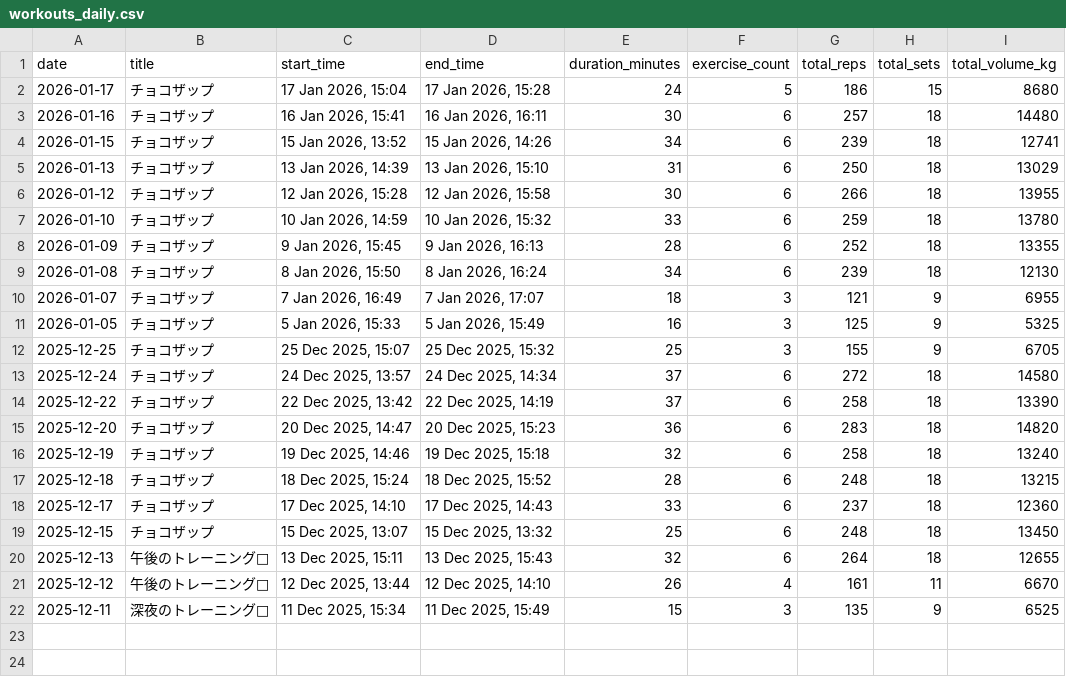
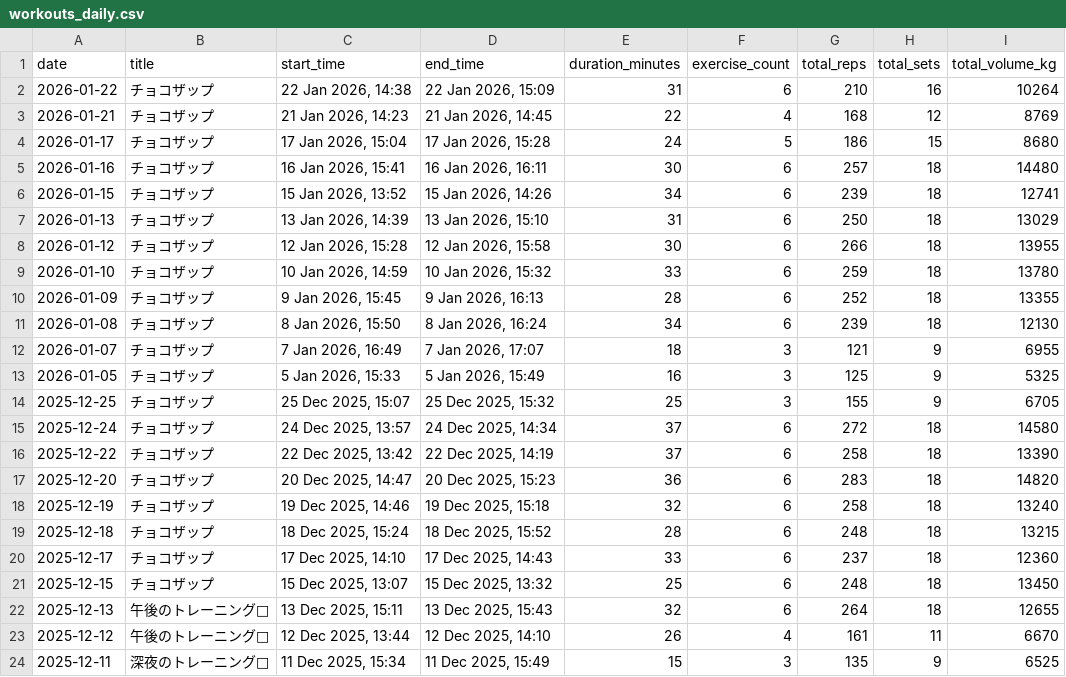
Before and after one commit to tsu-nera/dailybuild, a CSV file: data/hevy/workouts_daily.csv, drawn as a sheet; the diff names each change by its address in the sheet, - before the commit and + after, or states it on an @@ line.

```diff
--- a/data/hevy/workouts_daily.csv
+++ b/data/hevy/workouts_daily.csv
+row 2: 2026-01-22 | チョコザップ | 22 Jan 2026, 14:38 | 22 Jan 2026, 15:09 | 31 | 6 | 210 | 16 | 10264
+row 3: 2026-01-21 | チョコザップ | 21 Jan 2026, 14:23 | 21 Jan 2026, 14:45 | 22 | 4 | 168 | 12 | 8769
```
Also changed, not shown: data/hevy/workouts.csv, data/hevy/workouts_weekly.csv, 13 other files.
